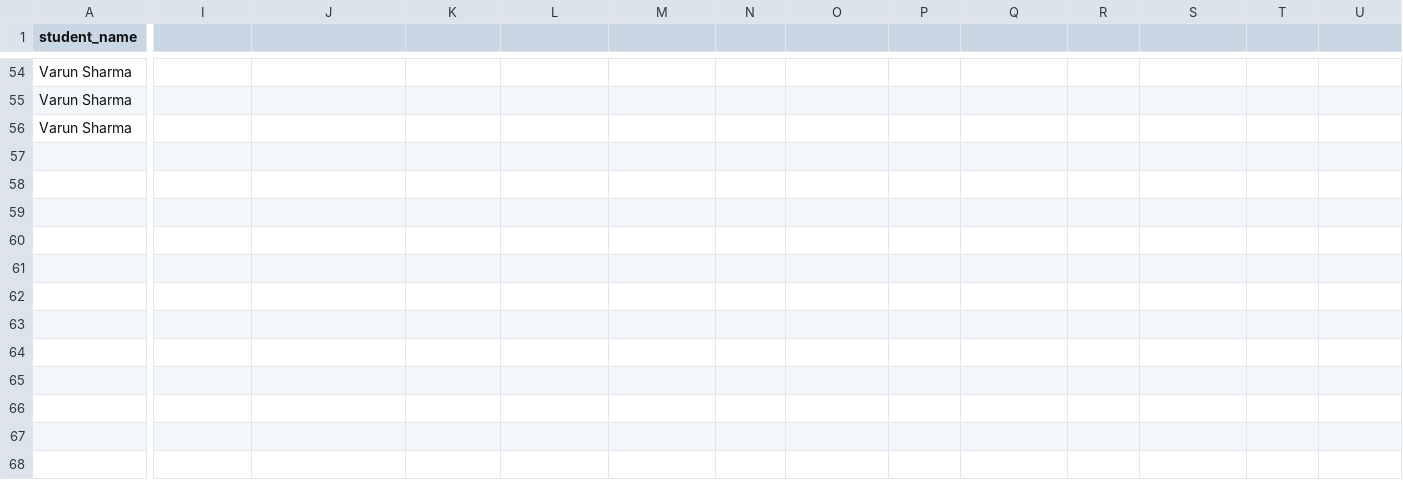
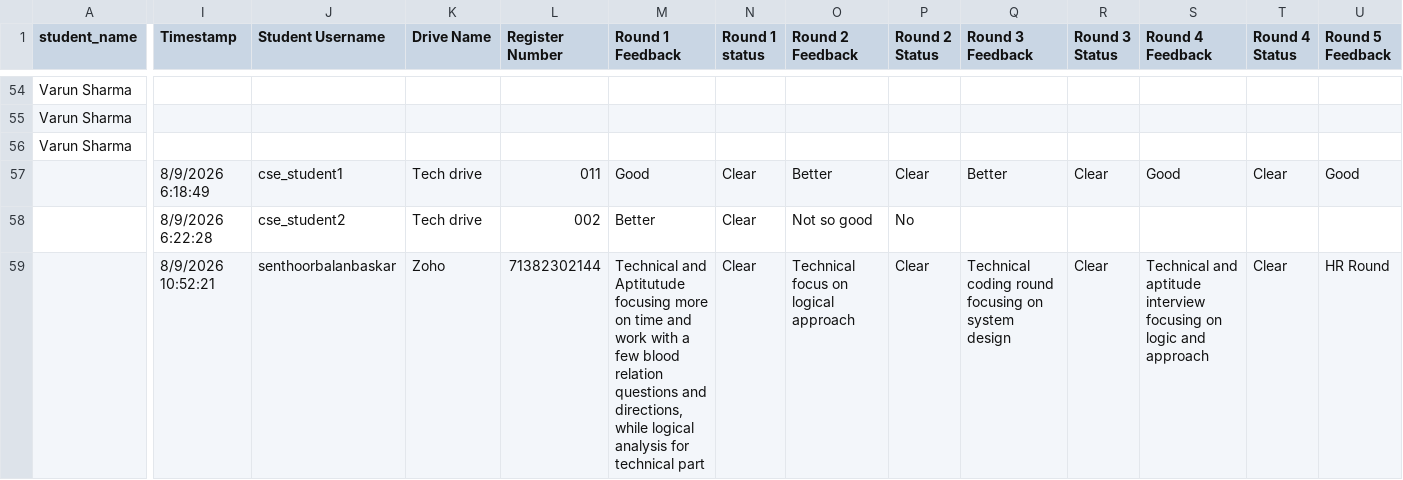
Before and after one commit to eshapriya120/TheRiseOfNone_GDG, a CSV file: TheRiseOfNone-GDG/feedback_data.csv, drawn as a sheet; only a part is shown, gaps mark what is left out; rows hold the shown columns only; the diff covers the shown part only; the diff names each change by its address in the sheet, - before the commit and + after, or states it on an @@ line.

```diff
--- a/TheRiseOfNone-GDG/feedback_data.csv
+++ b/TheRiseOfNone-GDG/feedback_data.csv
-I1: (empty)
+I1: Timestamp
-J1: (empty)
+J1: Student Username
-K1: (empty)
+K1: Drive Name
-L1: (empty)
+L1: Register Number
-M1: (empty)
+M1: Round 1 Feedback
-N1: (empty)
+N1: Round 1 status
-O1: (empty)
+O1: Round 2 Feedback
-P1: (empty)
+P1: Round 2 Status
-Q1: (empty)
+Q1: Round 3 Feedback
-R1: (empty)
+R1: Round 3 Status
-S1: (empty)
+S1: Round 4 Feedback
-T1: (empty)
+T1: Round 4 Status
-U1: (empty)
+U1: Round 5 Feedback
+row 57:  | 8/9/2026 6:18:49 | cse_student1 | Tech drive | 011 | Good | Clear | Better | Clear | Better | Clear | Good | Clear | Good
+row 58:  | 8/9/2026 6:22:28 | cse_student2 | Tech drive | 002 | Better | Clear | Not so good | No
+row 59:  | 8/9/2026 10:52:21 | senthoorbalanbaskar | Zoho | 71382302144 | Technical and Aptitutude focusing more on time and work with a few blood relation questions and directions, while logical analysis for technical part | Clear | Technical focus on logical approach | Clear | Technical coding round focusing on system design | Clear | Technical and aptitude interview focusing on logic and approach | Clear | HR Round
```
Also changed, not shown: 1 edited cell elsewhere in this file, TheRiseOfNone-GDG/drive_state.csv, TheRiseOfNone-GDG/feedback_analysis.csv, 3 other files.
